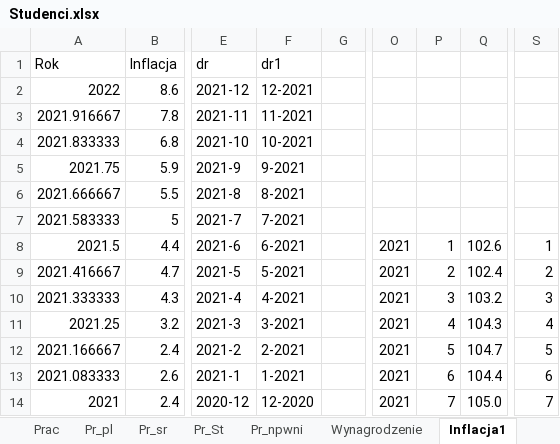
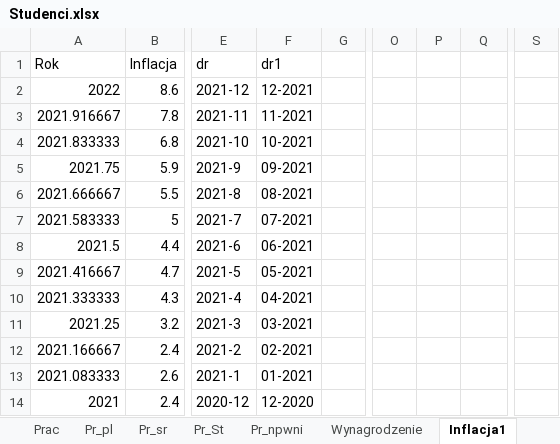
Before and after one commit to stat-umk/UMK-w-liczbach, an Excel workbook: Studenci.xlsx, sheet Inflacja1, drawn as a sheet; only a part is shown, gaps mark what is left out; values as stored, in another font and other column widths than the file's, no borders; the diff covers the shown part only; the diff names each change by its address in the sheet, - before the commit and + after, or states it on an @@ line.

Commit message:
Add files via upload

```diff
--- a/Studenci.xlsx (sheet Inflacja1)
+++ b/Studenci.xlsx (sheet Inflacja1)
-F5 (dr1): 9-2021
+F5 (dr1): 09-2021
-F6 (dr1): 8-2021
+F6 (dr1): 08-2021
-F7 (dr1): 7-2021
+F7 (dr1): 07-2021
-F8 (dr1): 6-2021
+F8 (dr1): 06-2021
-O8:O14: 2021
+O8:O14: (empty)
-P8: 1
+P8: (empty)
-Q8: 102.6
+Q8: (empty)
-S8: 1
+S8: (empty)
-F9 (dr1): 5-2021
+F9 (dr1): 05-2021
-P9: 2
+P9: (empty)
-Q9: 102.4
+Q9: (empty)
-S9: 2
+S9: (empty)
-F10 (dr1): 4-2021
+F10 (dr1): 04-2021
-P10: 3
+P10: (empty)
-Q10: 103.2
+Q10: (empty)
-S10: 3
+S10: (empty)
-F11 (dr1): 3-2021
+F11 (dr1): 03-2021
-P11: 4
+P11: (empty)
-Q11: 104.3
+Q11: (empty)
-S11: 4
+S11: (empty)
-F12 (dr1): 2-2021
+F12 (dr1): 02-2021
-P12: 5
+P12: (empty)
-Q12: 104.7
+Q12: (empty)
-S12: 5
+S12: (empty)
-F13 (dr1): 1-2021
+F13 (dr1): 01-2021
-P13: 6
+P13: (empty)
-Q13: 104.4
+Q13: (empty)
-S13: 6
+S13: (empty)
-P14: 7
+P14: (empty)
-Q14: 105.0
+Q14: (empty)
-S14: 7
+S14: (empty)
```
Also changed, not shown: 83 edited cells elsewhere in this sheet.
